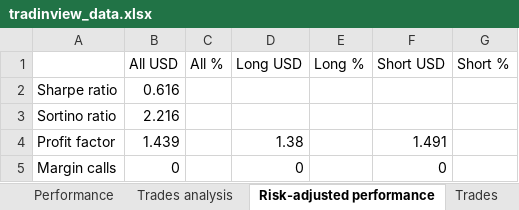
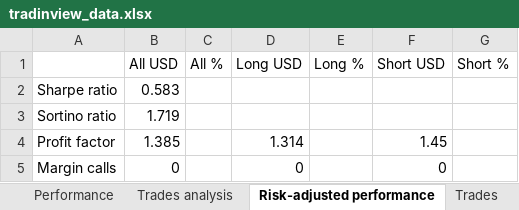
Before and after one commit to andreirusen/TradingApp, an Excel workbook: tradinview_data.xlsx, sheet Risk-adjusted performance, drawn as a sheet; values as stored, in another font and other column widths than the file's, no borders; the diff names each change by its address in the sheet, - before the commit and + after, or states it on an @@ line.

```diff
--- a/tradinview_data.xlsx (sheet Risk-adjusted performance)
+++ b/tradinview_data.xlsx (sheet Risk-adjusted performance)
-B2 (All USD): 0.616
+B2 (All USD): 0.583
-B3 (All USD): 2.216
+B3 (All USD): 1.719
-B4 (All USD): 1.439
+B4 (All USD): 1.385
-D4 (Long USD): 1.38
+D4 (Long USD): 1.314
-F4 (Short USD): 1.491
+F4 (Short USD): 1.45
```
Also changed, not shown: sheet Trades, sheet Performance, sheet Trades analysis, sheet Properties.
